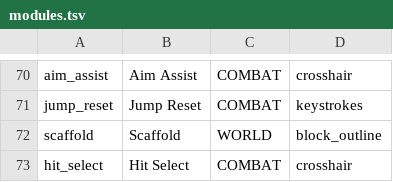
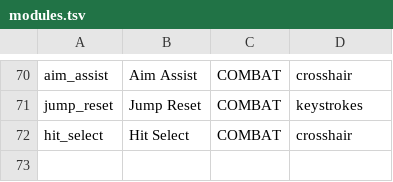
Before and after one commit to ColumbinaHyposeleniaYS/LunarForge, a TSV file: forge-mod/src/main/resources/assets/lunarforge/ui/modules.tsv, drawn as a sheet; only a part is shown, gaps mark what is left out; the diff names each change by its address in the sheet, - before the commit and + after, or states it on an @@ line.

Commit message:
feat: remove the Scaffold module entirely
Removes the Leader-Lite Scaffold port and the infrastructure built for
it, as the port never behaved correctly in practice:

- delete ModuleScaffold plus its exclusive utils (RotationSpoof,
  PlayerInputHook, Rotations, MoveMath)
- ModuleManager/ModuleCatalog/modules.tsv: drop the registration and
  catalog entry
- PacketHooks: drop the RotationSpoof dispatch branch (Block Hit Mode
  Lag buffering keeps the sendPacket injection)
- AimAssist: drop the scaffold movement-claim gate
- HitSelect: the use claim is now always inactive

```diff
--- a/forge-mod/src/main/resources/assets/lunarforge/ui/modules.tsv
+++ b/forge-mod/src/main/resources/assets/lunarforge/ui/modules.tsv
-row 72: scaffold | Scaffold | WORLD | block_outline
```
Also changed, not shown: 10 other files.
